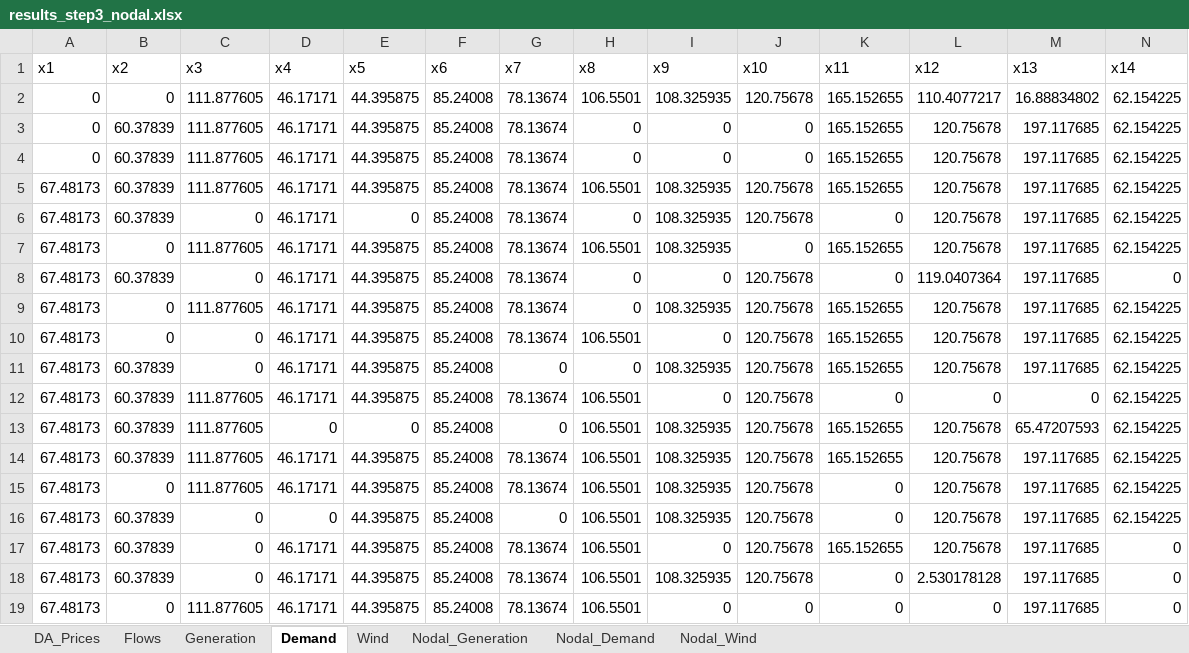
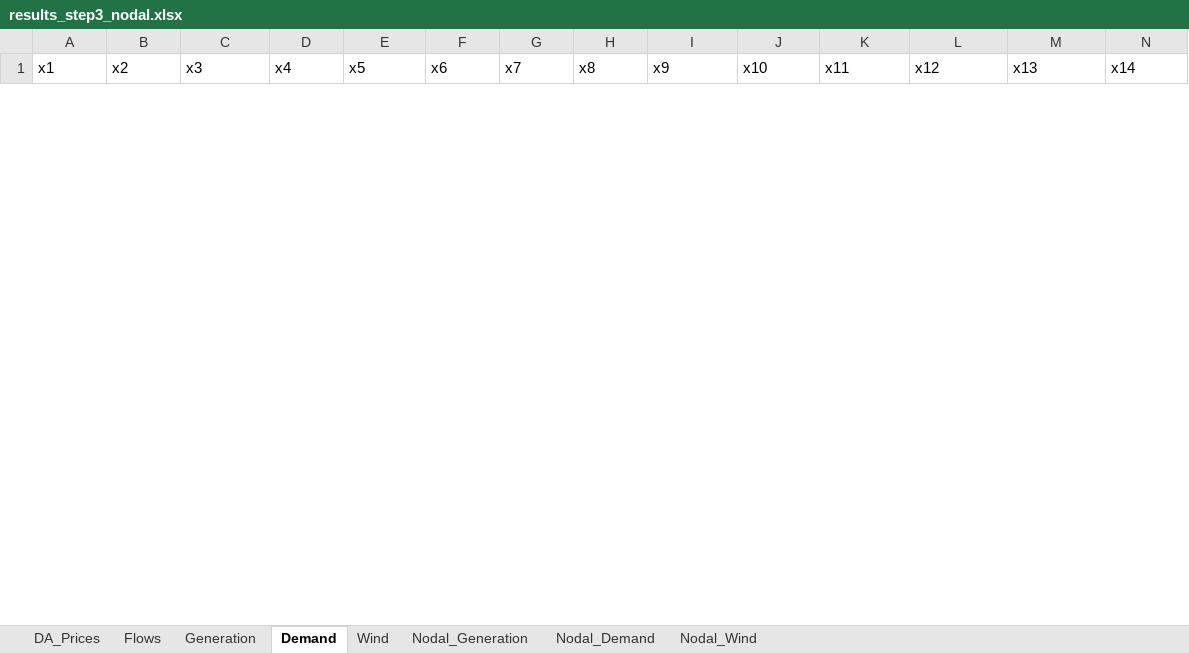
Before and after one commit to NiklasLuettringhaus/RenewablesInElectricityMarkets, an Excel workbook: results_step3_nodal.xlsx, sheet Demand, drawn as a sheet; only a part is shown; values as stored, in another font and other column widths than the file's, no borders; removed rows and columns are numbered as before the commit, all else as after; rows hold the shown columns only; the diff covers the shown part only; the diff names each change by its address in the sheet, - before the commit and + after, or states it on an @@ line.

```diff
--- a/results_step3_nodal.xlsx (sheet Demand)
+++ b/results_step3_nodal.xlsx (sheet Demand)
-row 2: 0 | 0 | 111.877605 | 46.17171 | 44.395875 | 85.24008 | 78.13674 | 106.5501 | 108.325935 | 120.75678 | 165.152655 | 110.4077217 | 16.88834802 | 62.154225
-row 3: 0 | 60.37839 | 111.877605 | 46.17171 | 44.395875 | 85.24008 | 78.13674 | 0 | 0 | 0 | 165.152655 | 120.75678 | 197.117685 | 62.154225
-row 4: 0 | 60.37839 | 111.877605 | 46.17171 | 44.395875 | 85.24008 | 78.13674 | 0 | 0 | 0 | 165.152655 | 120.75678 | 197.117685 | 62.154225
-row 5: 67.48173 | 60.37839 | 111.877605 | 46.17171 | 44.395875 | 85.24008 | 78.13674 | 106.5501 | 108.325935 | 120.75678 | 165.152655 | 120.75678 | 197.117685 | 62.154225
-row 6: 67.48173 | 60.37839 | 0 | 46.17171 | 0 | 85.24008 | 78.13674 | 0 | 108.325935 | 120.75678 | 0 | 120.75678 | 197.117685 | 62.154225
-row 7: 67.48173 | 0 | 111.877605 | 46.17171 | 44.395875 | 85.24008 | 78.13674 | 106.5501 | 108.325935 | 0 | 165.152655 | 120.75678 | 197.117685 | 62.154225
-row 8: 67.48173 | 60.37839 | 0 | 46.17171 | 44.395875 | 85.24008 | 78.13674 | 0 | 0 | 120.75678 | 0 | 119.0407364 | 197.117685 | 0
-row 9: 67.48173 | 0 | 111.877605 | 46.17171 | 44.395875 | 85.24008 | 78.13674 | 0 | 108.325935 | 120.75678 | 165.152655 | 120.75678 | 197.117685 | 62.154225
-row 10: 67.48173 | 0 | 0 | 46.17171 | 44.395875 | 85.24008 | 78.13674 | 106.5501 | 0 | 120.75678 | 165.152655 | 120.75678 | 197.117685 | 62.154225
-row 11: 67.48173 | 60.37839 | 0 | 46.17171 | 44.395875 | 85.24008 | 0 | 0 | 108.325935 | 120.75678 | 165.152655 | 120.75678 | 197.117685 | 62.154225
-row 12: 67.48173 | 60.37839 | 111.877605 | 46.17171 | 44.395875 | 85.24008 | 78.13674 | 106.5501 | 0 | 120.75678 | 0 | 0 | 0 | 62.154225
-row 13: 67.48173 | 60.37839 | 111.877605 | 0 | 0 | 85.24008 | 0 | 106.5501 | 108.325935 | 120.75678 | 165.152655 | 120.75678 | 65.47207593 | 62.154225
-row 14: 67.48173 | 60.37839 | 111.877605 | 46.17171 | 44.395875 | 85.24008 | 78.13674 | 106.5501 | 108.325935 | 120.75678 | 165.152655 | 120.75678 | 197.117685 | 62.154225
-row 15: 67.48173 | 0 | 111.877605 | 46.17171 | 44.395875 | 85.24008 | 78.13674 | 106.5501 | 108.325935 | 120.75678 | 0 | 120.75678 | 197.117685 | 62.154225
-row 16: 67.48173 | 60.37839 | 0 | 0 | 44.395875 | 85.24008 | 0 | 106.5501 | 108.325935 | 120.75678 | 0 | 120.75678 | 197.117685 | 62.154225
-row 17: 67.48173 | 60.37839 | 0 | 46.17171 | 44.395875 | 85.24008 | 78.13674 | 106.5501 | 0 | 120.75678 | 165.152655 | 120.75678 | 197.117685 | 0
-row 18: 67.48173 | 60.37839 | 0 | 46.17171 | 44.395875 | 85.24008 | 78.13674 | 106.5501 | 108.325935 | 120.75678 | 0 | 2.530178128 | 197.117685 | 0
-row 19: 67.48173 | 0 | 111.877605 | 46.17171 | 44.395875 | 85.24008 | 78.13674 | 106.5501 | 0 | 0 | 0 | 0 | 197.117685 | 0
```
Also changed, not shown: 24 added rows and 6 removed rows elsewhere in this sheet, sheet DA_Prices, sheet Nodal_Demand, sheet Generation, sheet Nodal_Generation, sheet Flows, sheet Wind, 1 more sheet.
